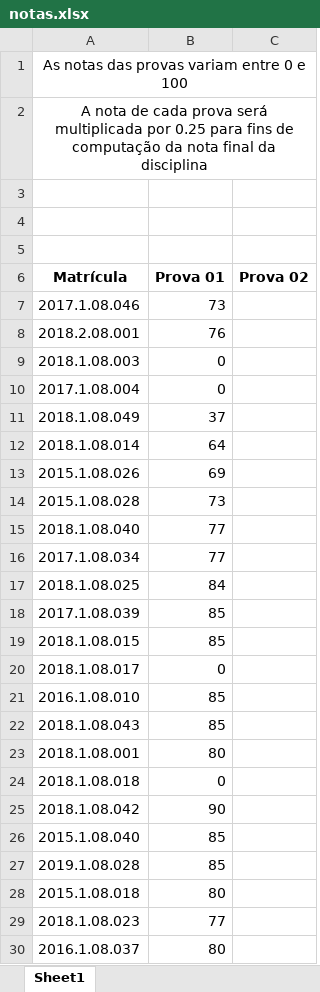
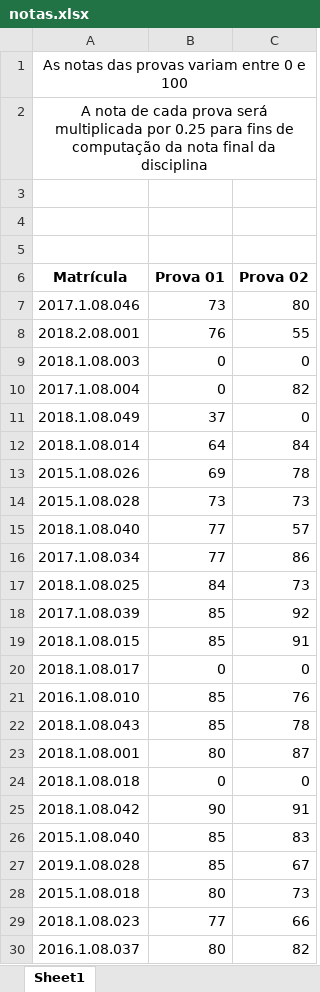
Before and after one commit to iagoac/dce540, an Excel workbook: notas.xlsx, sheet Sheet1, drawn as a sheet; values as stored, in another font and other column widths than the file's, no borders; the diff names each change by its address in the sheet, - before the commit and + after, or states it on an @@ line.

Commit message:
Notas da Prova 02

```diff
--- a/notas.xlsx (sheet Sheet1)
+++ b/notas.xlsx (sheet Sheet1)
-C7 (Prova 02): (empty)
+C7 (Prova 02): 80
-C8 (Prova 02): (empty)
+C8 (Prova 02): 55
-C9 (Prova 02): (empty)
+C9 (Prova 02): 0
-C10 (Prova 02): (empty)
+C10 (Prova 02): 82
-C11 (Prova 02): (empty)
+C11 (Prova 02): 0
-C12 (Prova 02): (empty)
+C12 (Prova 02): 84
-C13 (Prova 02): (empty)
+C13 (Prova 02): 78
-C14 (Prova 02): (empty)
+C14 (Prova 02): 73
-C15 (Prova 02): (empty)
+C15 (Prova 02): 57
-C16 (Prova 02): (empty)
+C16 (Prova 02): 86
-C17 (Prova 02): (empty)
+C17 (Prova 02): 73
-C18 (Prova 02): (empty)
+C18 (Prova 02): 92
-C19 (Prova 02): (empty)
+C19 (Prova 02): 91
-C20 (Prova 02): (empty)
+C20 (Prova 02): 0
-C21 (Prova 02): (empty)
+C21 (Prova 02): 76
-C22 (Prova 02): (empty)
+C22 (Prova 02): 78
-C23 (Prova 02): (empty)
+C23 (Prova 02): 87
-C24 (Prova 02): (empty)
+C24 (Prova 02): 0
-C25 (Prova 02): (empty)
+C25 (Prova 02): 91
-C26 (Prova 02): (empty)
+C26 (Prova 02): 83
-C27 (Prova 02): (empty)
+C27 (Prova 02): 67
-C28 (Prova 02): (empty)
+C28 (Prova 02): 73
-C29 (Prova 02): (empty)
+C29 (Prova 02): 66
-C30 (Prova 02): (empty)
+C30 (Prova 02): 82
```
